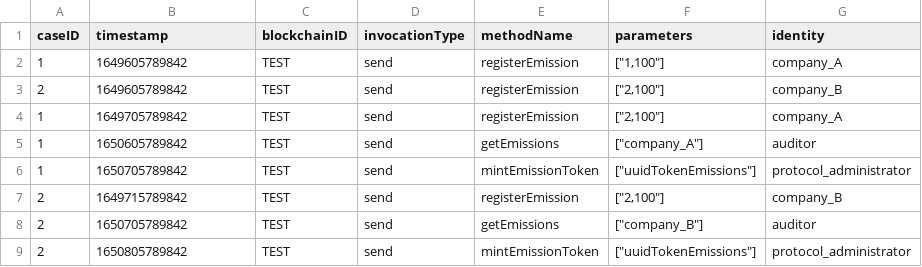
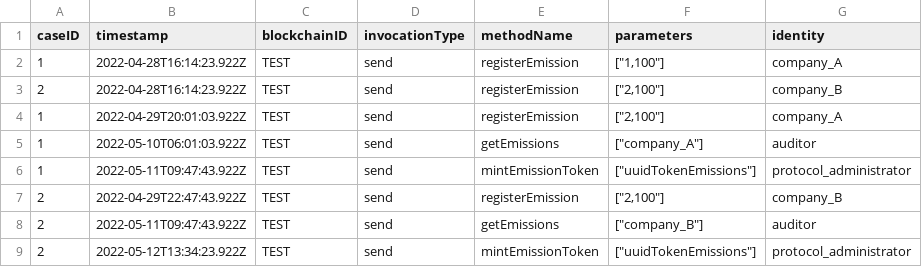
Before and after one commit to brunoffmateus/blockchain-integration-framework, a CSV file: packages/cactus-plugin-cc-tx-visualization/src/main/csv/example-dummy-use-case.csv, drawn as a sheet.

Commit message:
chore(cctxviz): update csv
Signed-off-by: Rafael Belchior <rafael.belchior@tecnico.ulisboa.pt>

```diff
--- a/packages/cactus-plugin-cc-tx-visualization/src/main/csv/example-dummy-use-case.csv
+++ b/packages/cactus-plugin-cc-tx-visualization/src/main/csv/example-dummy-use-case.csv
@@ -1,9 +1,9 @@
 caseID;timestamp;blockchainID;invocationType;methodName;parameters;identity
-1;1649605789842;TEST;send;registerEmission;"[""1,100""]";company_A
-2;1649605789842;TEST;send;registerEmission;"[""2,100""]";company_B
-1;1649705789842;TEST;send;registerEmission;"[""2,100""]";company_A
-1;1650605789842;TEST;send;getEmissions;"[""company_A""]";auditor
-1;1650705789842;TEST;send;mintEmissionToken;"[""uuidTokenEmissions""]";protocol_administrator
-2;1649715789842;TEST;send;registerEmission;"[""2,100""]";company_B
-2;1650705789842;TEST;send;getEmissions;"[""company_B""]";auditor
-2;1650805789842;TEST;send;mintEmissionToken;"[""uuidTokenEmissions""]";protocol_administrator
+1;2022-04-28T16:14:23.922Z;TEST;send;registerEmission;"[""1,100""]";company_A
+2;2022-04-28T16:14:23.922Z;TEST;send;registerEmission;"[""2,100""]";company_B
+1;2022-04-29T20:01:03.922Z;TEST;send;registerEmission;"[""2,100""]";company_A
+1;2022-05-10T06:01:03.922Z;TEST;send;getEmissions;"[""company_A""]";auditor
+1;2022-05-11T09:47:43.922Z;TEST;send;mintEmissionToken;"[""uuidTokenEmissions""]";protocol_administrator
+2;2022-04-29T22:47:43.922Z;TEST;send;registerEmission;"[""2,100""]";company_B
+2;2022-05-11T09:47:43.922Z;TEST;send;getEmissions;"[""company_B""]";auditor
+2;2022-05-12T13:34:23.922Z;TEST;send;mintEmissionToken;"[""uuidTokenEmissions""]";protocol_administrator
```
